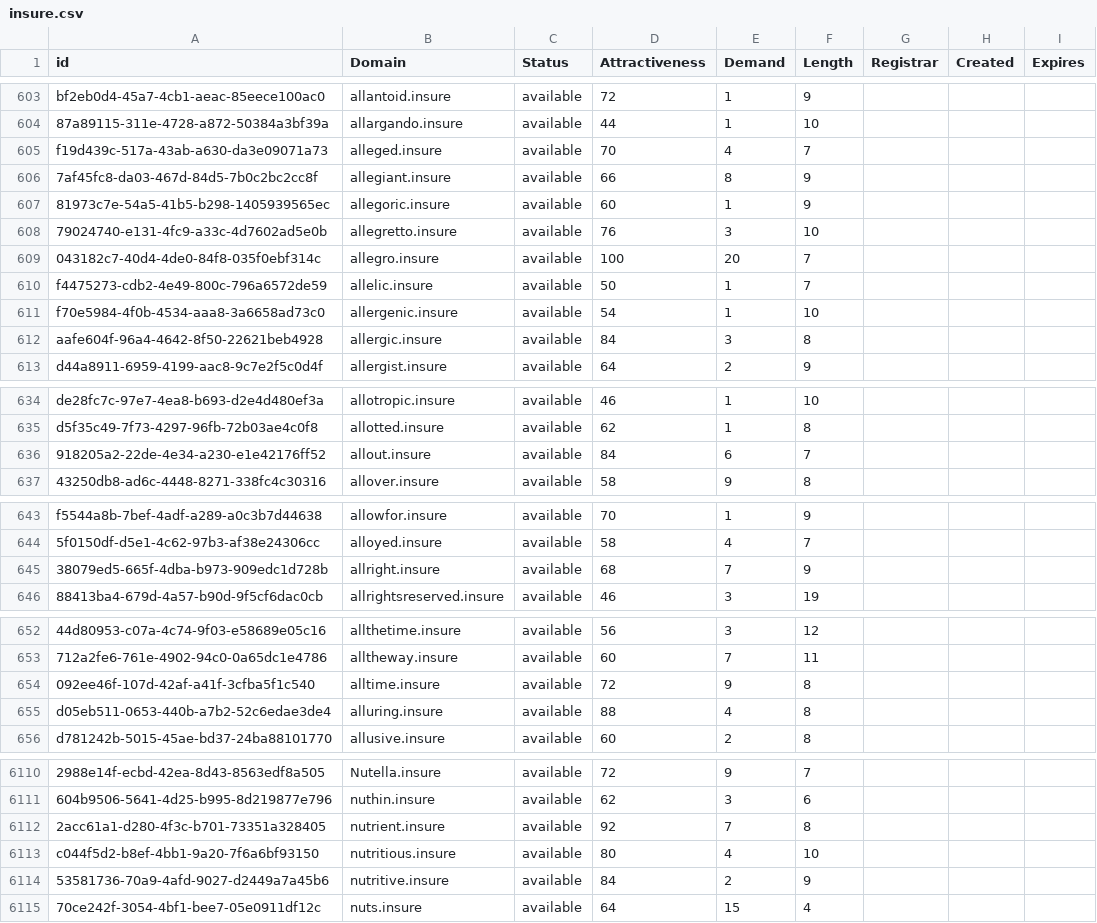
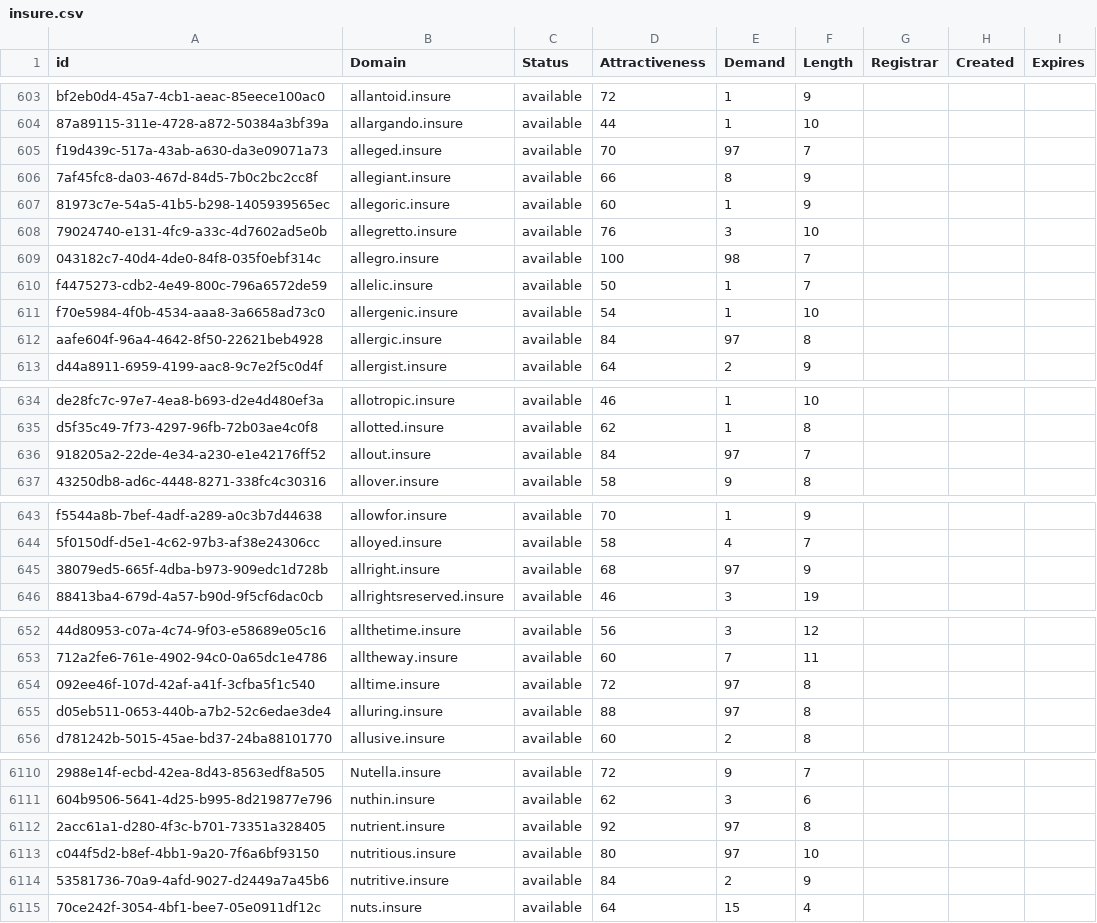
Before and after one commit to UniqueDomains/insure-oneword-domains, a CSV file: insure.csv, drawn as a sheet; only a part is shown, gaps mark what is left out; the diff covers the shown part only; the diff names each change by its address in the sheet, - before the commit and + after, or states it on an @@ line.

```diff
--- a/insure.csv
+++ b/insure.csv
-E605 (Demand): 4
+E605 (Demand): 97
-E609 (Demand): 20
+E609 (Demand): 98
-E612 (Demand): 3
+E612 (Demand): 97
-E636 (Demand): 6
+E636 (Demand): 97
-E645 (Demand): 7
+E645 (Demand): 97
-E654 (Demand): 9
+E654 (Demand): 97
-E655 (Demand): 4
+E655 (Demand): 97
-E6112 (Demand): 7
+E6112 (Demand): 97
-E6113 (Demand): 4
+E6113 (Demand): 97
```
Also changed, not shown: 44 edited cells elsewhere in this file, 1 other file.
